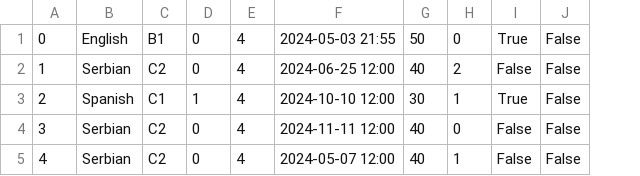
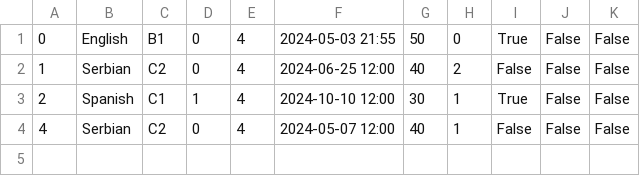
Before and after one commit to kzi-nastava/cp-usi-2024-5-a, a CSV file: LangLang/Data/examSlots.csv, drawn as a sheet; removed rows and columns are numbered as before the commit, all else as after; the diff names each change by its address in the sheet, - before the commit and + after, or states it on an @@ line.

Commit message:
[feat] Implement functionality for sending exam results to students

```diff
--- a/LangLang/Data/examSlots.csv
+++ b/LangLang/Data/examSlots.csv
+column K, rows 1-4: all False
-row 4: 3 | Serbian | C2 | 0 | 4 | 2024-11-11 12:00 | 40 | 0 | False | False
```
Also changed, not shown: 19 other files.
